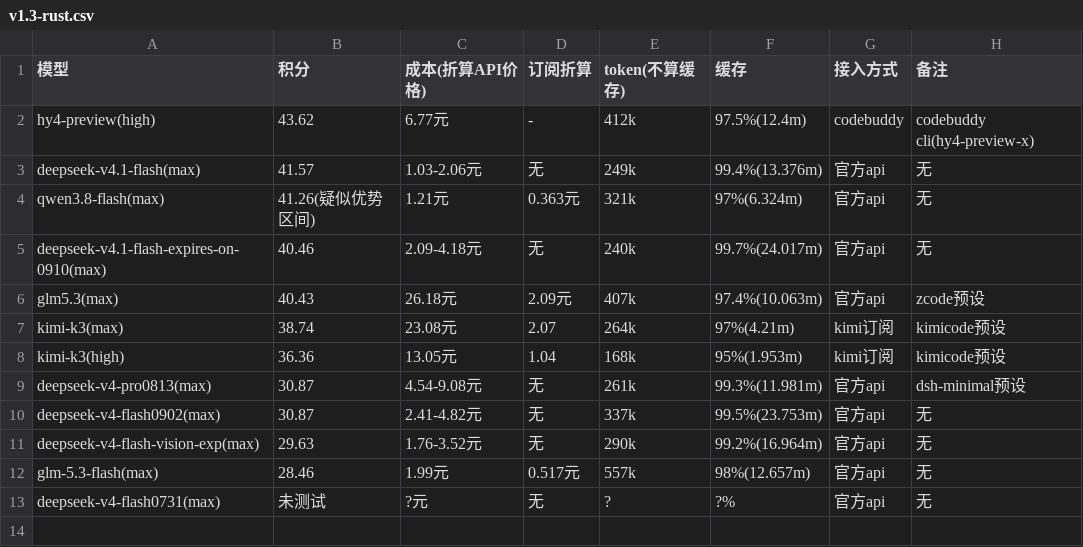
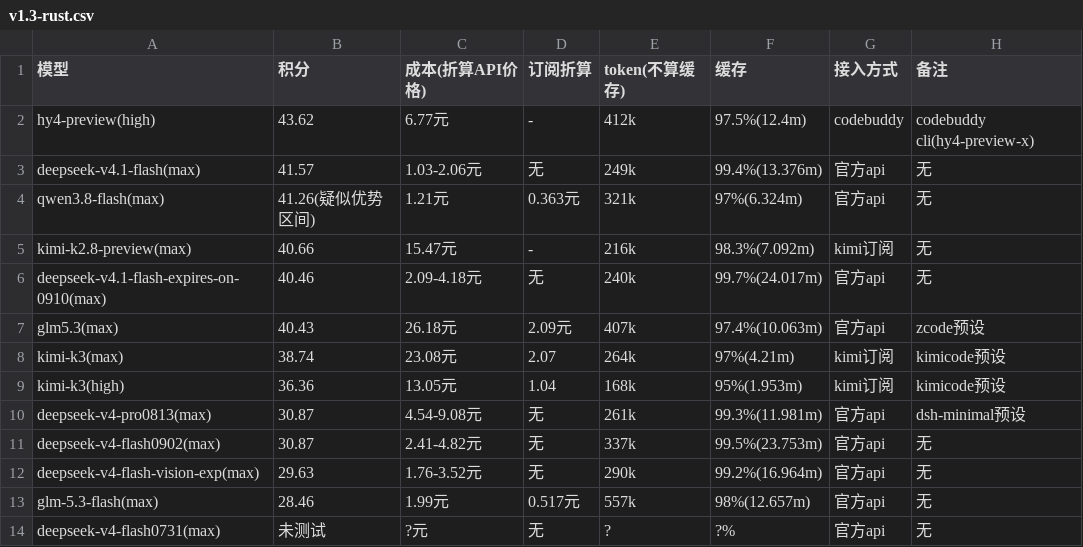
Before and after one commit to snnh/code_bench, a CSV file: docs/data/code_bench/v1.3-rust.csv, drawn as a sheet.

Commit message:
code_bench: add kimi-k2.8-preview rust v2.1 result (40.66/50)
- code/code_bench.md: 排行新增 kimi-k2.8-preview(max)（第 3 位）；rust v2.1 新增其成绩
  40.66/50（15.47元、216k、98.3%(7.092m)，kimi订阅）
- 同步生成 docs/bench.html、docs/data/code_bench/v1.3-rust.csv、v1.3-rank.csv

```diff
--- a/docs/data/code_bench/v1.3-rust.csv
+++ b/docs/data/code_bench/v1.3-rust.csv
@@ -4,2 +4,3 @@
 "qwen3.8-flash(max)","41.26(疑似优势区间)","1.21元","0.363元","321k","97%(6.324m)","官方api","无"
+"kimi-k2.8-preview(max)","40.66","15.47元","-","216k","98.3%(7.092m)","kimi订阅","无"
 "deepseek-v4.1-flash-expires-on-0910(max)","40.46","2.09-4.18元","无","240k","99.7%(24.017m)","官方api","无"
```
Also changed, not shown: docs/data/code_bench/v1.3-rank.csv, 2 other files.
